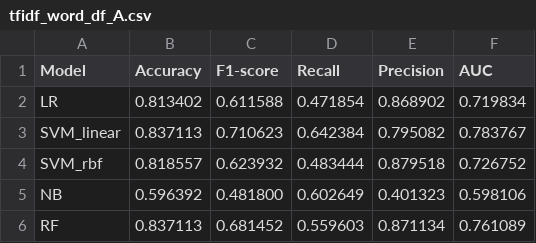
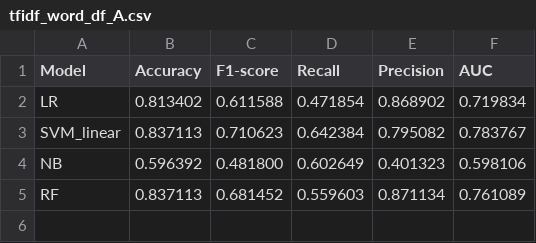
Before and after one commit to codekcg23/Sinhala-Hate-Speech-Detection, a CSV file: Results/tfidf_word_df_A.csv, drawn as a sheet; the diff names each change by its address in the sheet, - before the commit and + after, or states it on an @@ line.

```diff
--- a/Results/tfidf_word_df_A.csv
+++ b/Results/tfidf_word_df_A.csv
-row 4: SVM_rbf | 0.818557 | 0.623932 | 0.483444 | 0.879518 | 0.726752
```
Also changed, not shown: Results/bow_char_df_A.csv, Results/bow_word_df_A.csv, 5 other files.
